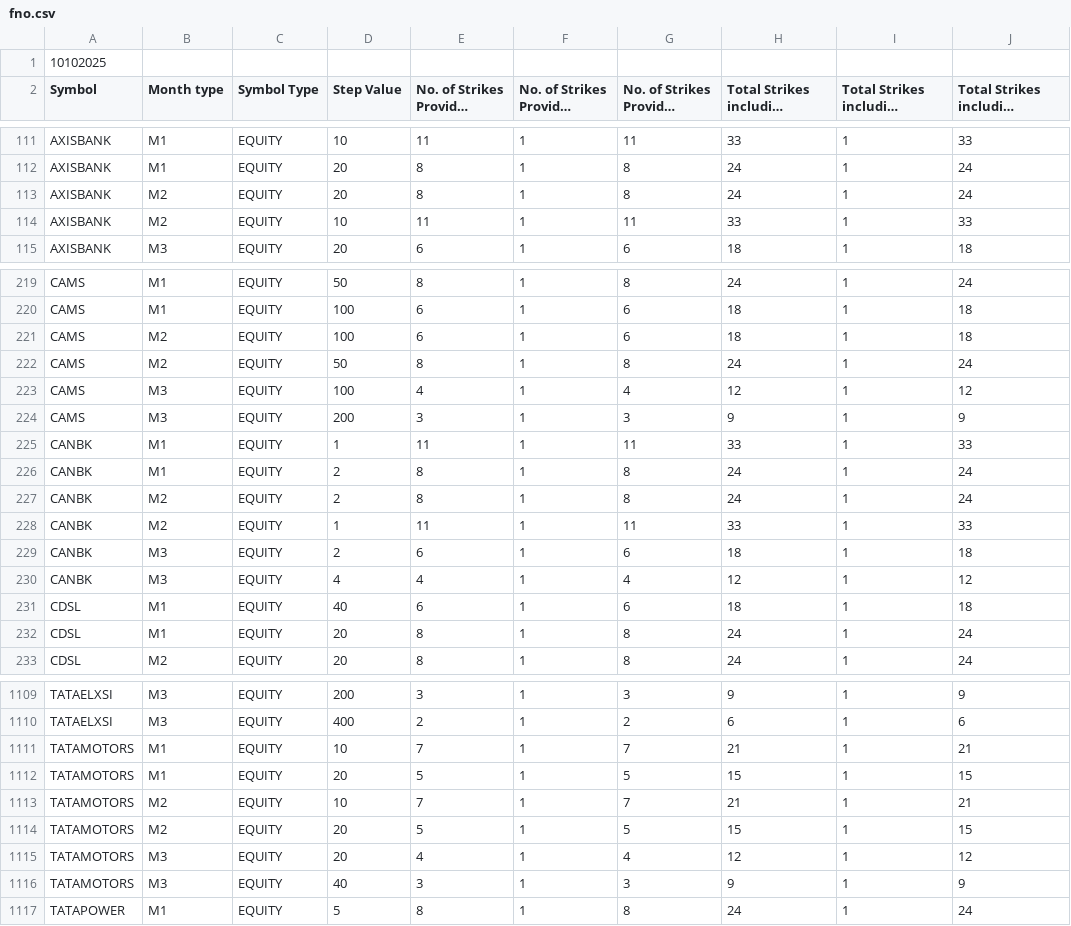
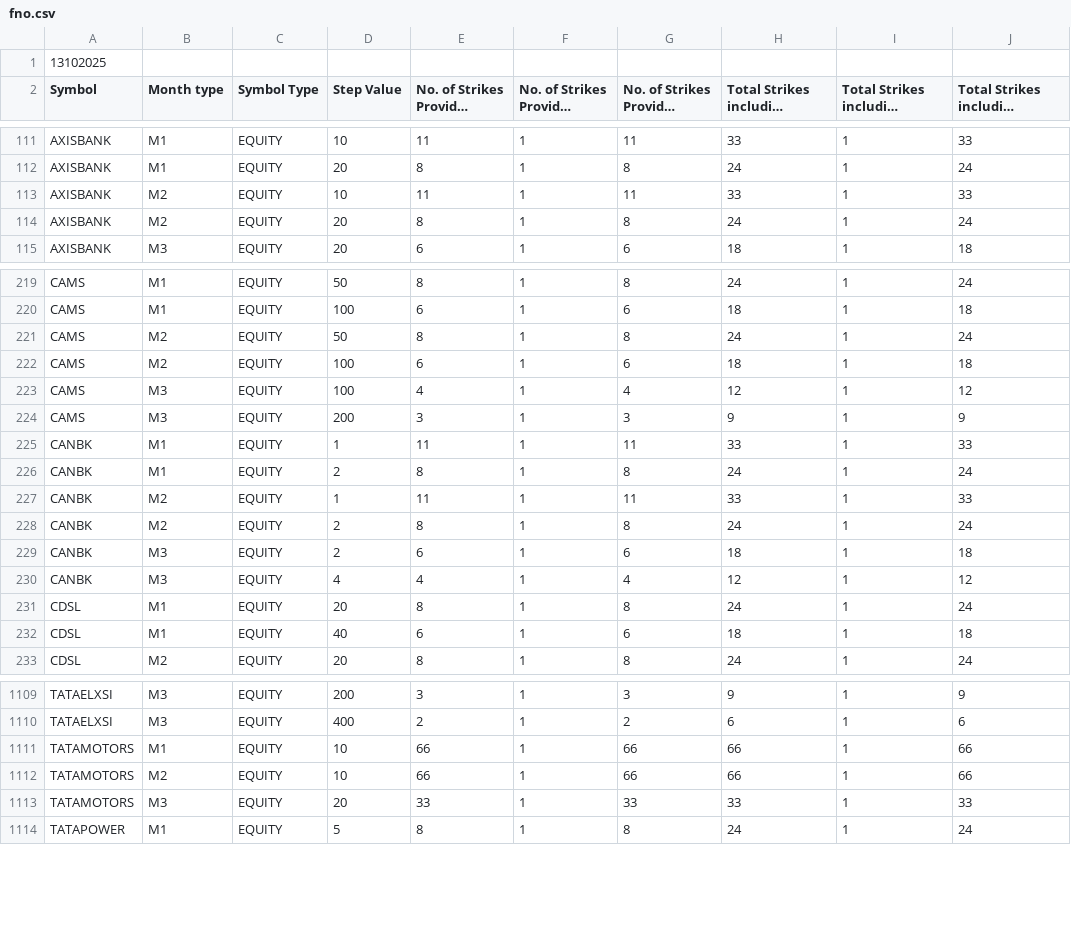
Before and after one commit to StylifyYourBlog/stylifyyourblog.github.io, a CSV file: fno.csv, drawn as a sheet; only a part is shown, gaps mark what is left out; long unchanged cells end in …; removed rows and columns are numbered as before the commit, all else as after; the diff covers the shown part only; the diff names each change by its address in the sheet, - before the commit and + after, or states it on an @@ line.

```diff
--- a/fno.csv
+++ b/fno.csv
-A1 (Symbol): 10102025
+A1 (Symbol): 13102025
@@ row 114 moved to row 113: AXISBANK @@
@@ row 222 moved to row 221: CAMS @@
@@ row 228 moved to row 227: CANBK @@
@@ row 232 moved to row 231: CDSL @@
-E1111 (No. of Strikes Provided (ITM)): 7
+E1111 (No. of Strikes Provided (ITM)): 66
-G1111 (No. of Strikes Provided (OTM)): 7
+G1111 (No. of Strikes Provided (OTM)): 66
-H1111: 21
+H1111: 66
-J1111: 21
+J1111: 66
-row 1112: TATAMOTORS | M1 | EQUITY | 20 | 5 | 1 | 5 | 15 | 1 | 15
-E1112 (No. of Strikes Provided (ITM)): 7
+E1112 (No. of Strikes Provided (ITM)): 66
-G1112 (No. of Strikes Provided (OTM)): 7
+G1112 (No. of Strikes Provided (OTM)): 66
-H1112: 21
+H1112: 66
-J1112: 21
+J1112: 66
-row 1114: TATAMOTORS | M2 | EQUITY | 20 | 5 | 1 | 5 | 15 | 1 | 15
-E1113 (No. of Strikes Provided (ITM)): 4
+E1113 (No. of Strikes Provided (ITM)): 33
-G1113 (No. of Strikes Provided (OTM)): 4
+G1113 (No. of Strikes Provided (OTM)): 33
-H1113: 12
+H1113: 33
-J1113: 12
+J1113: 33
-row 1116: TATAMOTORS | M3 | EQUITY | 40 | 3 | 1 | 3 | 9 | 1 | 9
```
Also changed, not shown: 24 moved rows elsewhere in this file, 1 other file.
